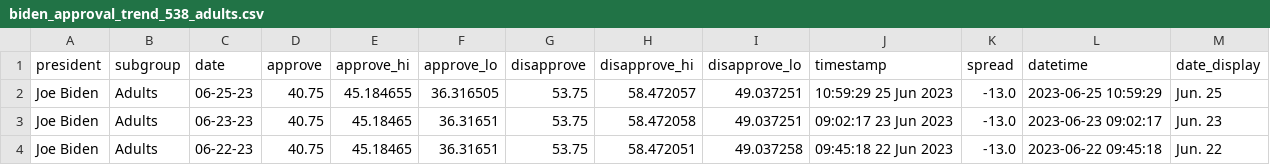
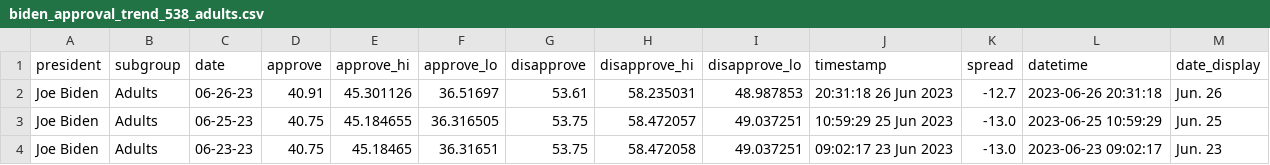
Before and after one commit to gridviz/biden-polls, a CSV file: data/processed/biden_approval_trend_538_adults.csv, drawn as a sheet; only a part is shown; the shorter side is filled out with more unchanged rows.

```diff
--- a/data/processed/biden_approval_trend_538_adults.csv
+++ b/data/processed/biden_approval_trend_538_adults.csv
@@ -1,2 +1,3 @@
 president,subgroup,date,approve,approve_hi,approve_lo,disapprove,disapprove_hi,disapprove_lo,timestamp,spread,datetime,date_display
+Joe Biden,Adults,06-26-23,40.91,45.301126,36.51697,53.61,58.235031,48.987853,20:31:18 26 Jun 2023,-12.7,2023-06-26 20:31:18,Jun. 26
 Joe Biden,Adults,06-25-23,40.75,45.184655,36.316505,53.75,58.472057,49.037251,10:59:29 25 Jun 2023,-13.0,2023-06-25 10:59:29,Jun. 25
```
Also changed, not shown: data/processed/biden_approval_trend_538_all_polls.csv, data/processed/biden_approval_trend_538_latest_adults.csv, 3 other files.
